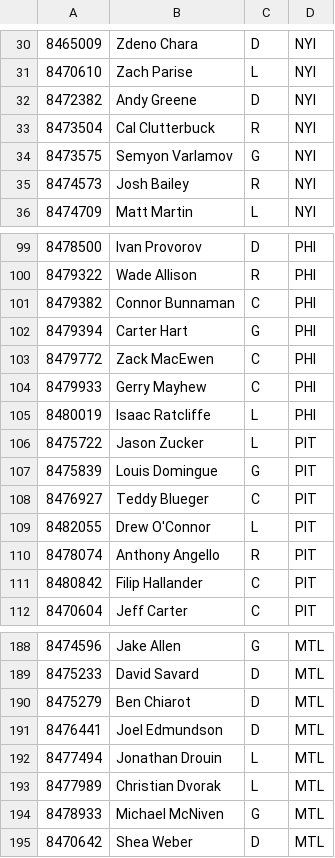
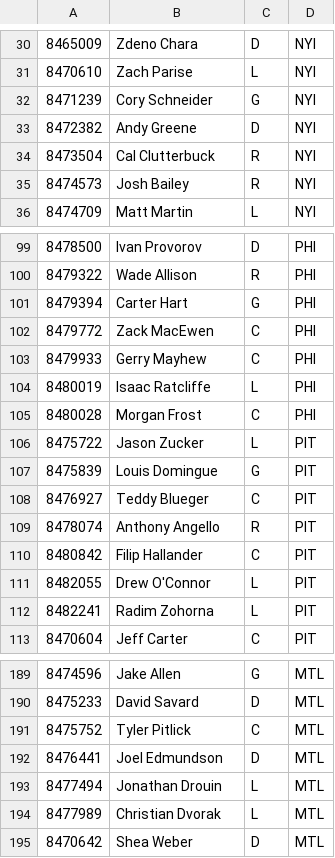
Before and after one commit to Harin329/Haockey, a CSV file: analysis/data/players.csv, drawn as a sheet; only a part is shown, gaps mark what is left out; the diff covers the shown part only.

```diff
--- a/analysis/data/players.csv
+++ b/analysis/data/players.csv
@@ -31,5 +31,5 @@
 8470610,Zach Parise,L,NYI
+8471239,Cory Schneider,G,NYI
 8472382,Andy Greene,D,NYI
 8473504,Cal Clutterbuck,R,NYI
-8473575,Semyon Varlamov,G,NYI
 8474573,Josh Bailey,R,NYI
@@ -100,3 +100,2 @@
 8479322,Wade Allison,R,PHI
-8479382,Connor Bunnaman,C,PHI
 8479394,Carter Hart,G,PHI
@@ -105,2 +104,3 @@
 8480019,Isaac Ratcliffe,L,PHI
+8480028,Morgan Frost,C,PHI
 8475722,Jason Zucker,L,PIT
@@ -108,5 +108,6 @@
 8476927,Teddy Blueger,C,PIT
-8482055,Drew O'Connor,L,PIT
 8478074,Anthony Angello,R,PIT
 8480842,Filip Hallander,C,PIT
+8482055,Drew O'Connor,L,PIT
+8482241,Radim Zohorna,L,PIT
 8470604,Jeff Carter,C,PIT
@@ -189,3 +190,3 @@
 8475233,David Savard,D,MTL
-8475279,Ben Chiarot,D,MTL
+8475752,Tyler Pitlick,C,MTL
 8476441,Joel Edmundson,D,MTL
@@ -193,3 +194,2 @@
 8477989,Christian Dvorak,L,MTL
-8478933,Michael McNiven,G,MTL
 8470642,Shea Weber,D,MTL
```
Also changed, not shown: 15 added rows, 19 removed rows, 24 moved rows and 4 edited cells elsewhere in this file, analysis/data/current_data.csv, analysis/data/predictions.csv, 5 other files.
